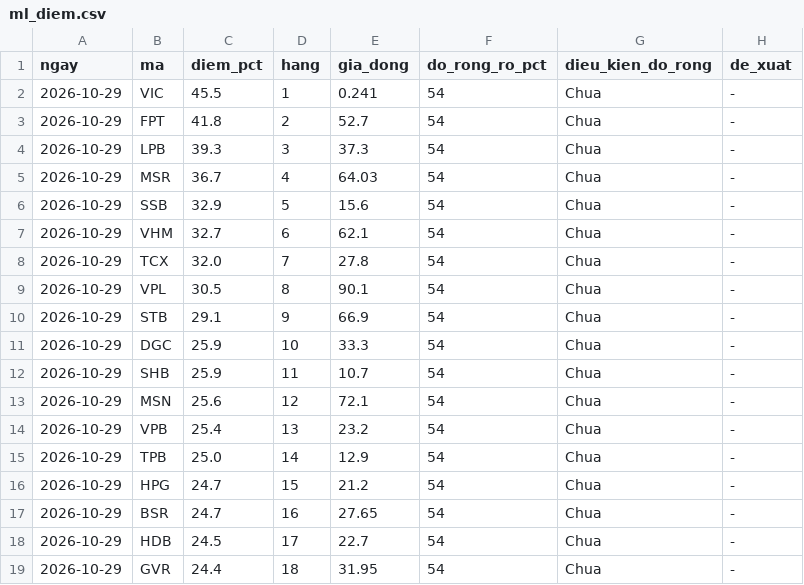
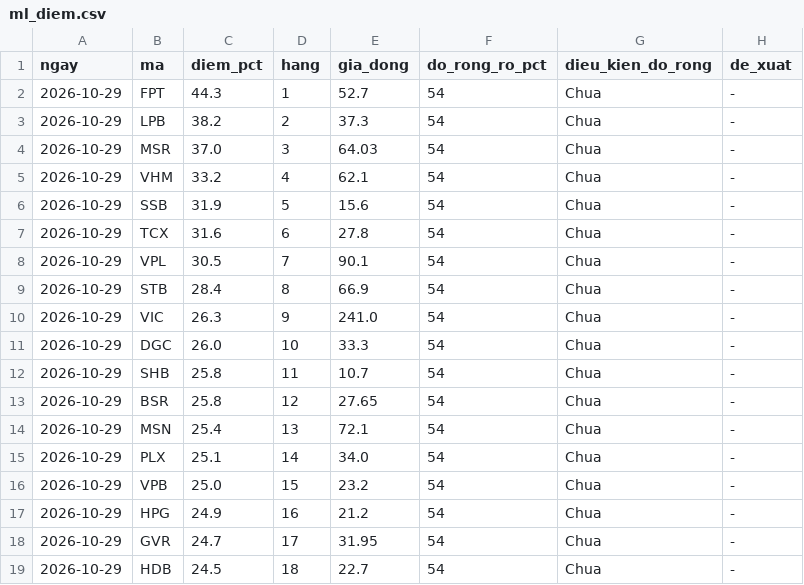
Before and after one commit to quangn1975/do-rong-hose, a CSV file: data/ml_diem.csv, drawn as a sheet; only a part is shown; the diff covers the shown part only.

```diff
--- a/data/ml_diem.csv
+++ b/data/ml_diem.csv
@@ -1,19 +1,19 @@
 ngay,ma,diem_pct,hang,gia_dong,do_rong_ro_pct,dieu_kien_do_rong,de_xuat
-2026-10-29,VIC,45.5,1,0.241,54,Chua,-
-2026-10-29,FPT,41.8,2,52.7,54,Chua,-
-2026-10-29,LPB,39.3,3,37.3,54,Chua,-
-2026-10-29,MSR,36.7,4,64.03,54,Chua,-
-2026-10-29,SSB,32.9,5,15.6,54,Chua,-
-2026-10-29,VHM,32.7,6,62.1,54,Chua,-
-2026-10-29,TCX,32.0,7,27.8,54,Chua,-
-2026-10-29,VPL,30.5,8,90.1,54,Chua,-
-2026-10-29,STB,29.1,9,66.9,54,Chua,-
-2026-10-29,DGC,25.9,10,33.3,54,Chua,-
-2026-10-29,SHB,25.9,11,10.7,54,Chua,-
-2026-10-29,MSN,25.6,12,72.1,54,Chua,-
-2026-10-29,VPB,25.4,13,23.2,54,Chua,-
-2026-10-29,TPB,25.0,14,12.9,54,Chua,-
-2026-10-29,HPG,24.7,15,21.2,54,Chua,-
-2026-10-29,BSR,24.7,16,27.65,54,Chua,-
-2026-10-29,HDB,24.5,17,22.7,54,Chua,-
-2026-10-29,GVR,24.4,18,31.95,54,Chua,-
+2026-10-29,FPT,44.3,1,52.7,54,Chua,-
+2026-10-29,LPB,38.2,2,37.3,54,Chua,-
+2026-10-29,MSR,37.0,3,64.03,54,Chua,-
+2026-10-29,VHM,33.2,4,62.1,54,Chua,-
+2026-10-29,SSB,31.9,5,15.6,54,Chua,-
+2026-10-29,TCX,31.6,6,27.8,54,Chua,-
+2026-10-29,VPL,30.5,7,90.1,54,Chua,-
+2026-10-29,STB,28.4,8,66.9,54,Chua,-
+2026-10-29,VIC,26.3,9,241.0,54,Chua,-
+2026-10-29,DGC,26.0,10,33.3,54,Chua,-
+2026-10-29,SHB,25.8,11,10.7,54,Chua,-
+2026-10-29,BSR,25.8,12,27.65,54,Chua,-
+2026-10-29,MSN,25.4,13,72.1,54,Chua,-
+2026-10-29,PLX,25.1,14,34.0,54,Chua,-
+2026-10-29,VPB,25.0,15,23.2,54,Chua,-
+2026-10-29,HPG,24.9,16,21.2,54,Chua,-
+2026-10-29,GVR,24.7,17,31.95,54,Chua,-
+2026-10-29,HDB,24.5,18,22.7,54,Chua,-
```
Also changed, not shown: 3 added rows, 3 removed rows and 24 edited cells elsewhere in this file, 1 other file.
